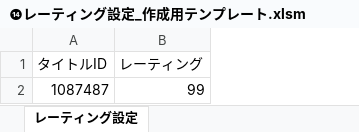
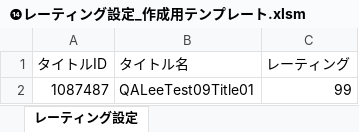
Before and after one commit to mediadotech/InputForm, an Excel workbook: InputForm/⓮レーティング設定_作成用テンプレート.xlsm, sheet レーティング設定, drawn as a sheet; values as stored, in another font and other column widths than the file's, no borders; the diff names each change by its address in the sheet, - before the commit and + after, or states it on an @@ line.

Commit message:
タイトル名追加

```diff
--- a/InputForm/⓮レーティング設定_作成用テンプレート.xlsm (sheet レーティング設定)
+++ b/InputForm/⓮レーティング設定_作成用テンプレート.xlsm (sheet レーティング設定)
+column B (タイトル名), row 2: QALeeTest09Title01
```
Also changed, not shown: 1 other file.
